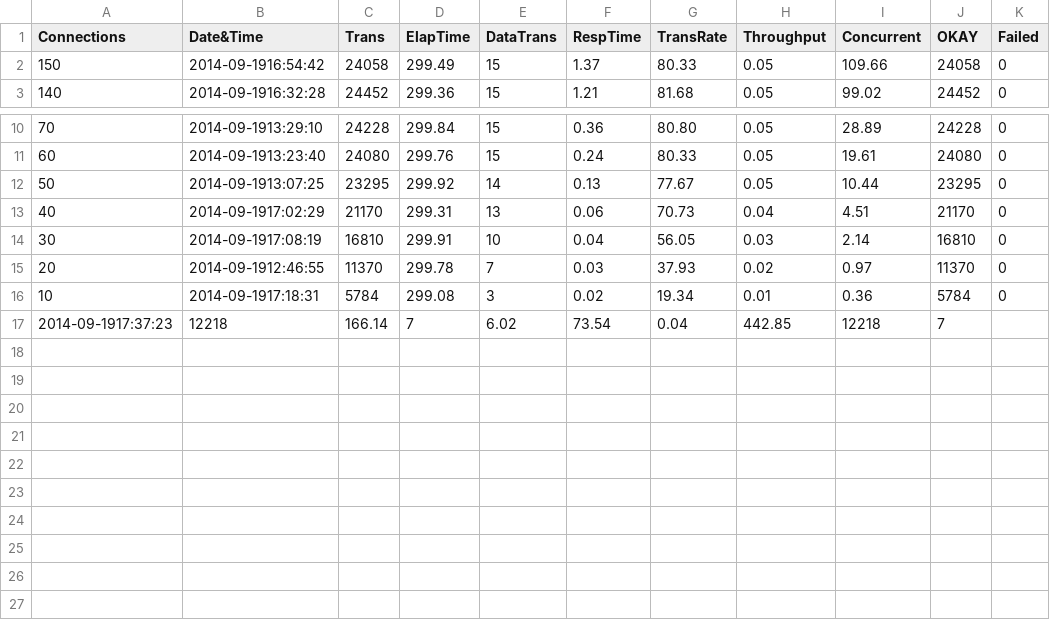
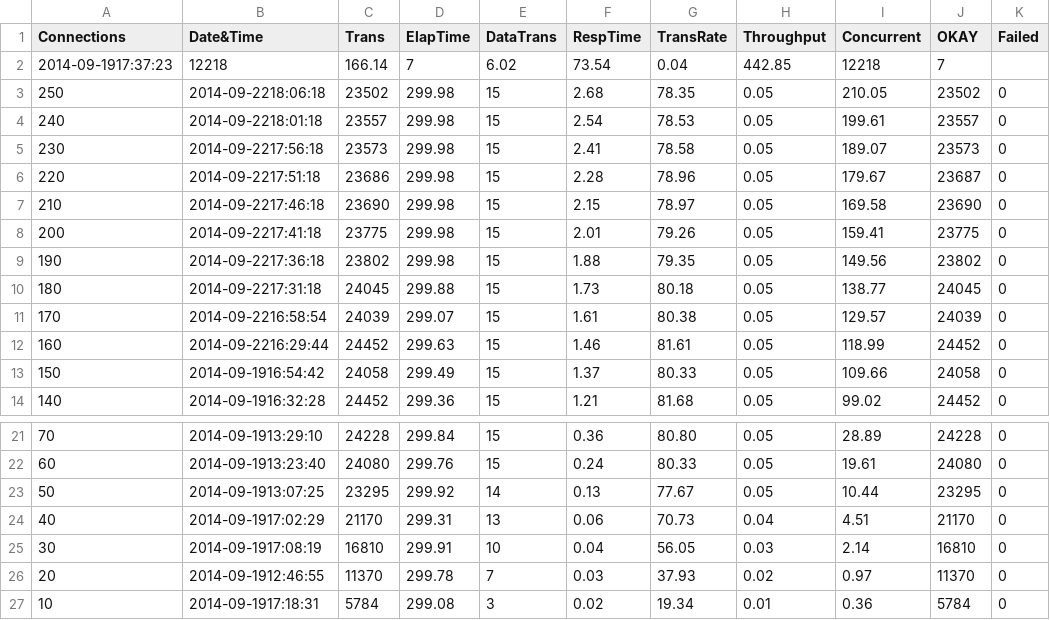
Before and after one commit to isocial-itn/distributed-messaging, a CSV file: performance/nodelay.csv, drawn as a sheet; only a part is shown, gaps mark what is left out.

Commit message:
More performance measurements up until 250 connections

```diff
--- a/performance/nodelay.csv
+++ b/performance/nodelay.csv
@@ -1,2 +1,13 @@
 Connections,Date&Time,Trans,ElapTime,DataTrans,RespTime,TransRate,Throughput,Concurrent,OKAY,Failed
+2014-09-1917:37:23,12218,166.14,7,6.02,73.54,0.04,442.85,12218,7
+250,2014-09-2218:06:18,23502,299.98,15,2.68,78.35,0.05,210.05,23502,0
+240,2014-09-2218:01:18,23557,299.98,15,2.54,78.53,0.05,199.61,23557,0
+230,2014-09-2217:56:18,23573,299.98,15,2.41,78.58,0.05,189.07,23573,0
+220,2014-09-2217:51:18,23686,299.98,15,2.28,78.96,0.05,179.67,23687,0
+210,2014-09-2217:46:18,23690,299.98,15,2.15,78.97,0.05,169.58,23690,0
+200,2014-09-2217:41:18,23775,299.98,15,2.01,79.26,0.05,159.41,23775,0
+190,2014-09-2217:36:18,23802,299.98,15,1.88,79.35,0.05,149.56,23802,0
+180,2014-09-2217:31:18,24045,299.88,15,1.73,80.18,0.05,138.77,24045,0
+170,2014-09-2216:58:54,24039,299.07,15,1.61,80.38,0.05,129.57,24039,0
+160,2014-09-2216:29:44,24452,299.63,15,1.46,81.61,0.05,118.99,24452,0
 150,2014-09-1916:54:42,24058,299.49,15,1.37,80.33,0.05,109.66,24058,0
@@ -16,2 +27 @@ Connections,Date&Time,Trans,ElapTime,DataTrans,RespTime,TransRate,Throughput,Con
 10,2014-09-1917:18:31,5784,299.08,3,0.02,19.34,0.01,0.36,5784,0
-2014-09-1917:37:23,12218,166.14,7,6.02,73.54,0.04,442.85,12218,7
```
